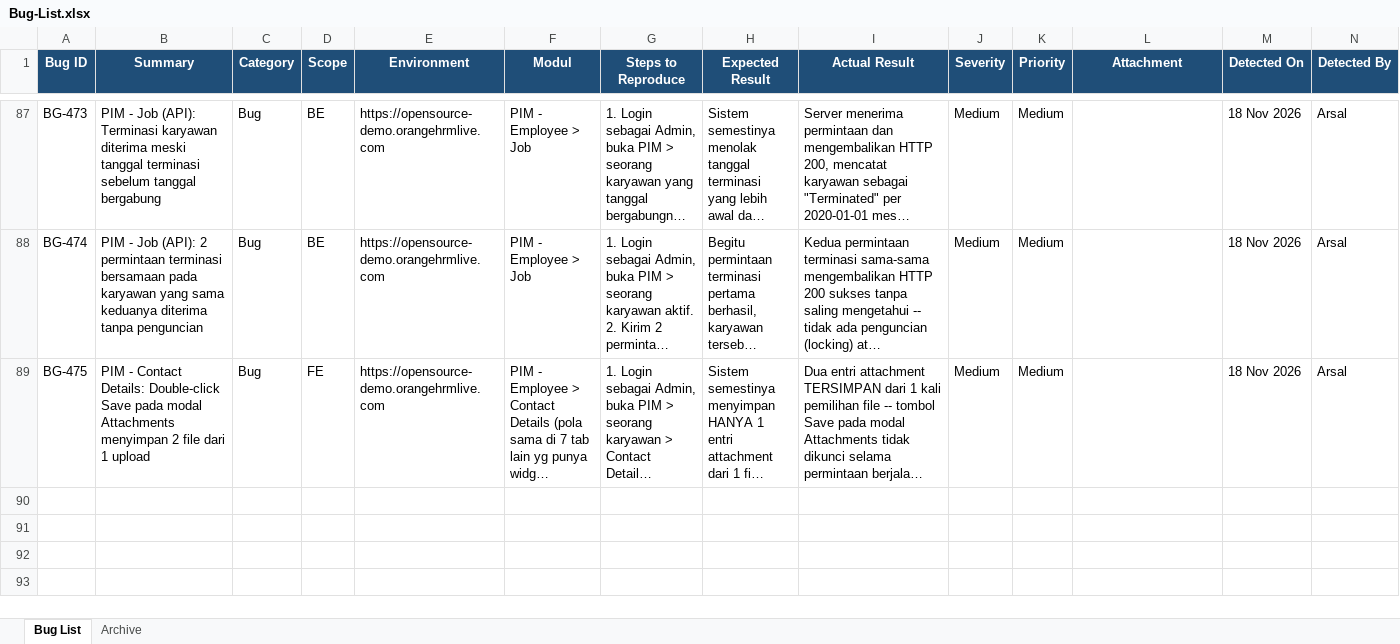
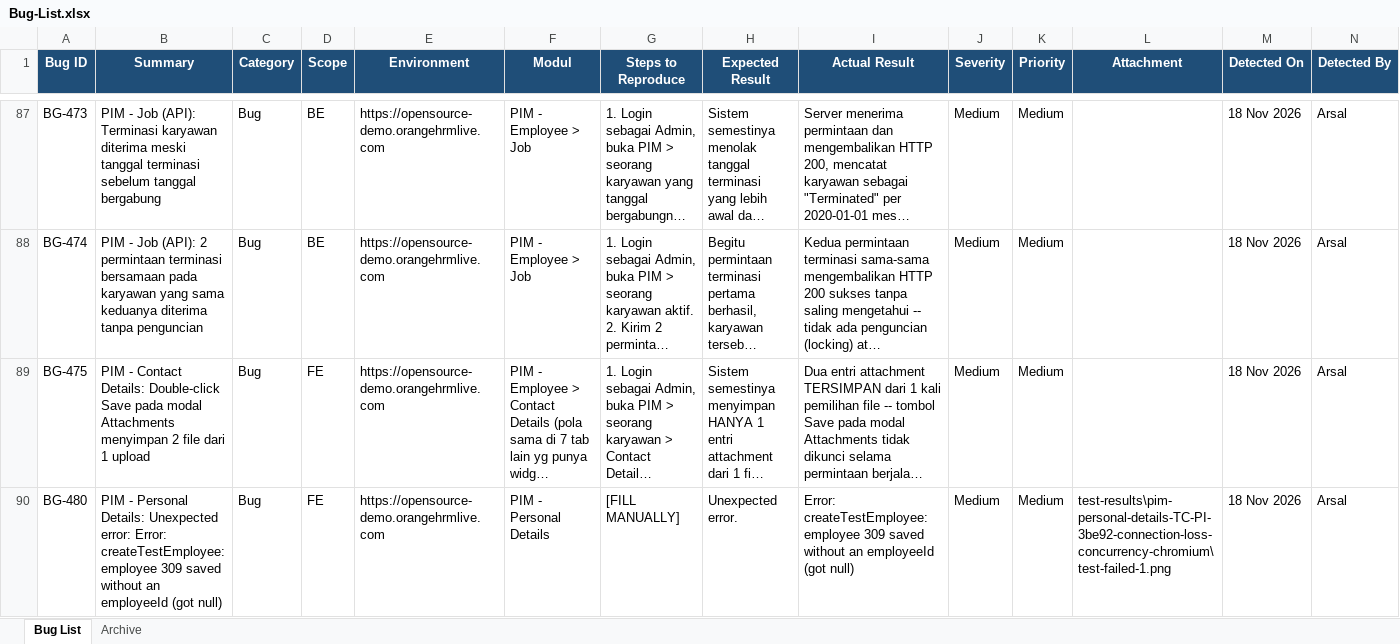
Before and after one commit to arsalwildan15/qa-portofolio, an Excel workbook: docs/Bug-List.xlsx, sheet Bug List, drawn as a sheet; only a part is shown, gaps mark what is left out; long unchanged cells end in …; values as stored, in another font and other column widths than the file's, no borders; rows hold the shown columns only; the diff names each change by its address in the sheet, - before the commit and + after, or states it on an @@ line.

```diff
--- a/docs/Bug-List.xlsx (sheet Bug List)
+++ b/docs/Bug-List.xlsx (sheet Bug List)
+row 90: BG-480 | PIM - Personal Details: Unexpected error: Error: createTestEmployee: employee 309 saved without an employeeId (got null) | Bug | FE | https://opensource-demo.orangehrmlive.com | PIM - Personal Details | [FILL MANUALLY] | Unexpected error. | Error: createTestEmployee: employee 309 saved without an employeeId (got null) | Medium | Medium | test-results\pim-personal-details-TC-PI-3be92-connection-loss-concurrency-chromium\test-failed-1.png | 18 Nov 2026 | Arsal
```
Also changed, not shown: docs/Taxonomy-Coverage-Matrix.xlsx, 7 other files.
